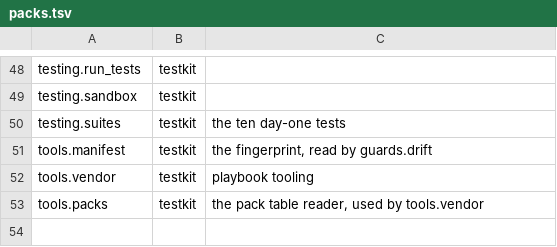
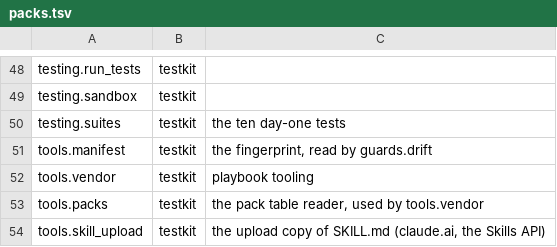
Before and after one commit to thaddeus-growth/Agent-Harness-playbook, a TSV file: kit/packs.tsv, drawn as a sheet; only a part is shown, gaps mark what is left out; the diff names each change by its address in the sheet, - before the commit and + after, or states it on an @@ line.

```diff
--- a/kit/packs.tsv
+++ b/kit/packs.tsv
+row 54: tools.skill_upload | testkit | the upload copy of SKILL.md (claude.ai, the Skills API)
```
Also changed, not shown: kit-tiers.tsv, 10 other files.
